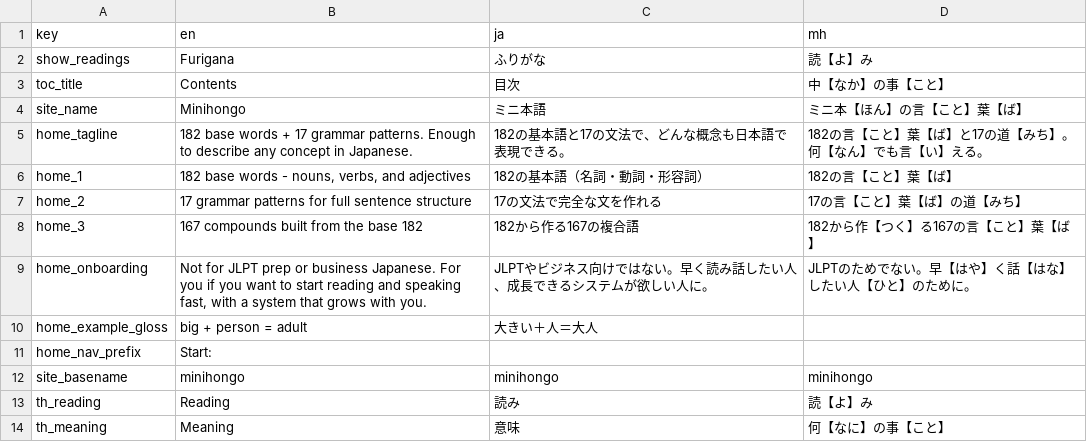
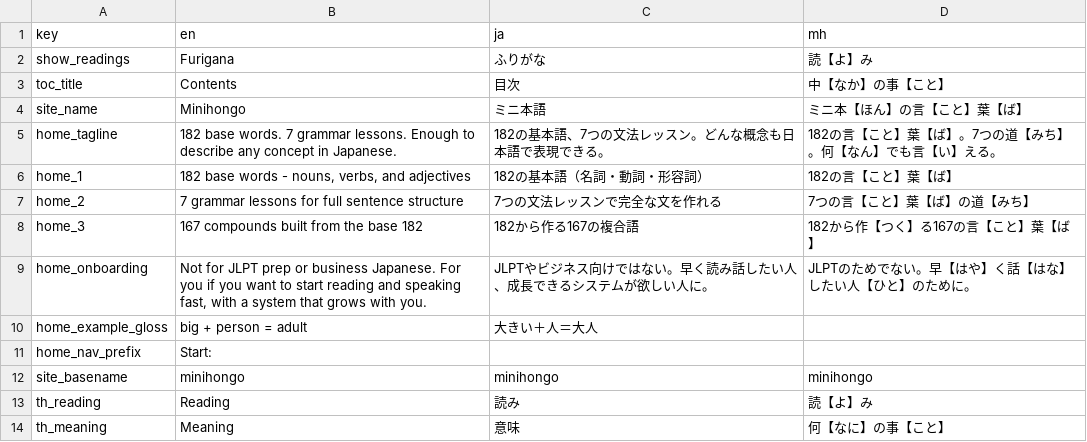
Before and after one commit to KakkoiDev/minihongo, a CSV file: data/ui_strings.csv, drawn as a sheet; only a part is shown.

Commit message:
fix: correct grammar count to 7 lessons on homepage and tagline

```diff
--- a/data/ui_strings.csv
+++ b/data/ui_strings.csv
@@ -4,5 +4,5 @@ toc_title,Contents,目次,中【なか】の事【こと】
 site_name,Minihongo,ミニ本語,ミニ本【ほん】の言【こと】葉【ば】
-home_tagline,"182 base words + 17 grammar patterns. Enough to describe any concept in Japanese.",182の基本語と17の文法で、どんな概念も日本語で表現できる。,"182の言【こと】葉【ば】と17の道【みち】。何【なん】でも言【い】える。"
+home_tagline,"182 base words. 7 grammar lessons. Enough to describe any concept in Japanese.",182の基本語、7つの文法レッスン。どんな概念も日本語で表現できる。,"182の言【こと】葉【ば】。7つの道【みち】。何【なん】でも言【い】える。"
 home_1,"182 base words - nouns, verbs, and adjectives",182の基本語（名詞・動詞・形容詞）,182の言【こと】葉【ば】
-home_2,17 grammar patterns for full sentence structure,17の文法で完全な文を作れる,17の言【こと】葉【ば】の道【みち】
+home_2,7 grammar lessons for full sentence structure,7つの文法レッスンで完全な文を作れる,7つの言【こと】葉【ば】の道【みち】
 home_3,167 compounds built from the base 182,182から作る167の複合語,182から作【つく】る167の言【こと】葉【ば】
```
